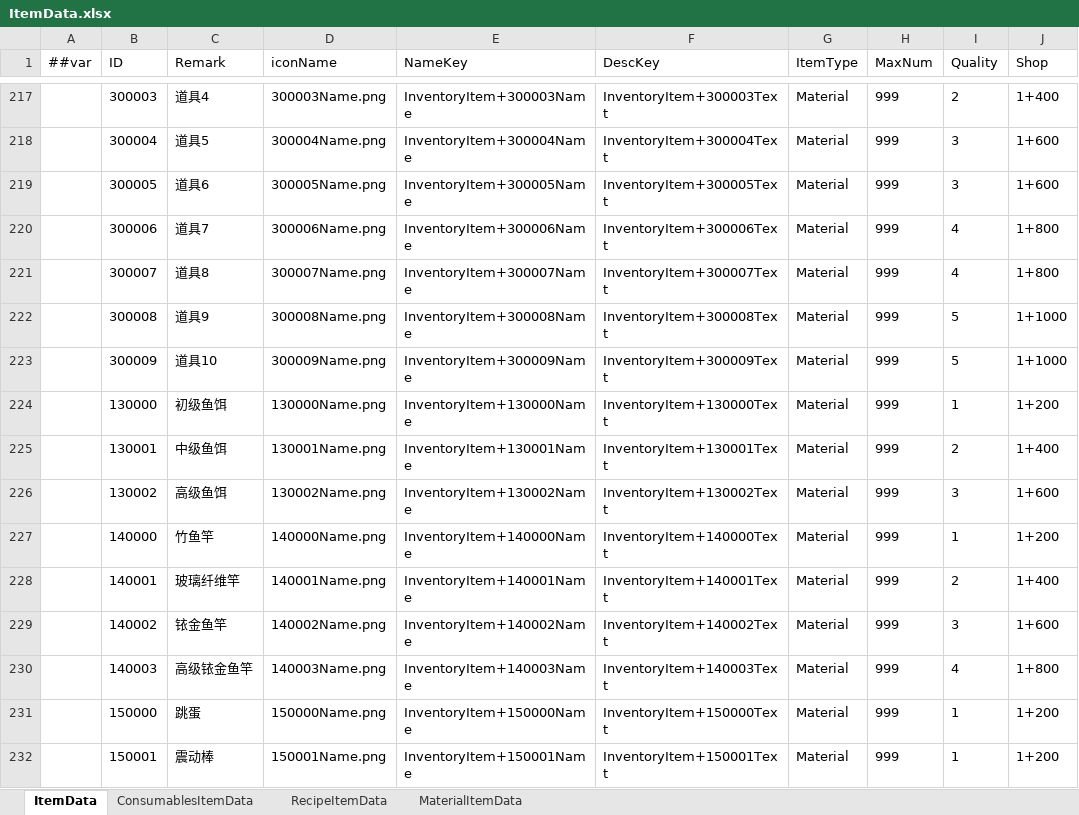
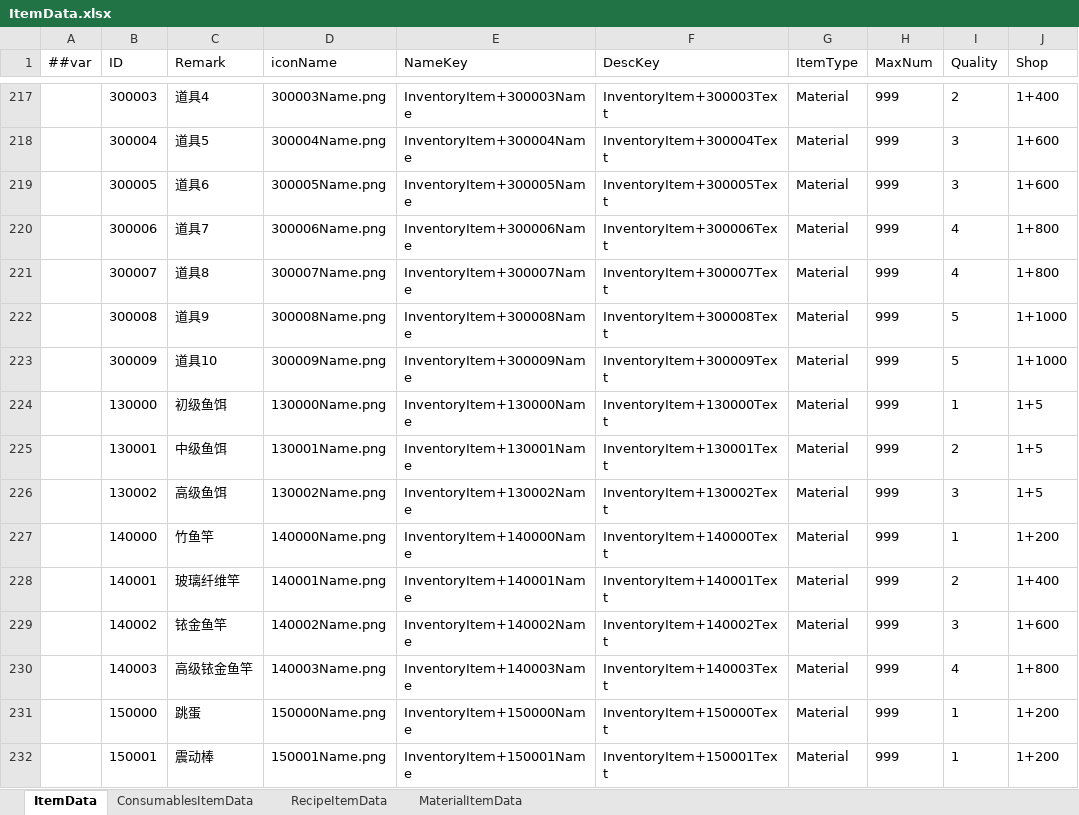
Before and after one commit to XiaoYuName/HD-2D, an Excel workbook: ExcelTool/LubanTools/DataTables/Datas/ItemData.xlsx, sheet ItemData, drawn as a sheet; only a part is shown, gaps mark what is left out; values as stored, in another font and other column widths than the file's, no borders; the diff names each change by its address in the sheet, - before the commit and + after, or states it on an @@ line.

```diff
--- a/ExcelTool/LubanTools/DataTables/Datas/ItemData.xlsx (sheet ItemData)
+++ b/ExcelTool/LubanTools/DataTables/Datas/ItemData.xlsx (sheet ItemData)
-J224 (Shop): 1+200
+J224 (Shop): 1+5
-J225 (Shop): 1+400
+J225 (Shop): 1+5
-J226 (Shop): 1+600
+J226 (Shop): 1+5
```
Also changed, not shown: ExcelTool/LubanTools/DataTables/Datas/FishShopData.xlsx, 7 other files.
